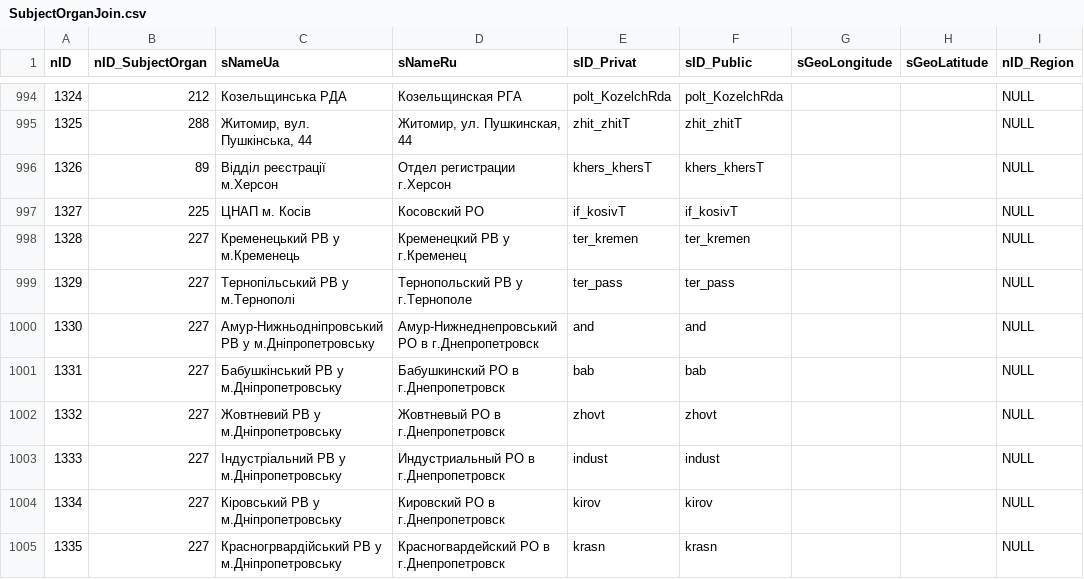
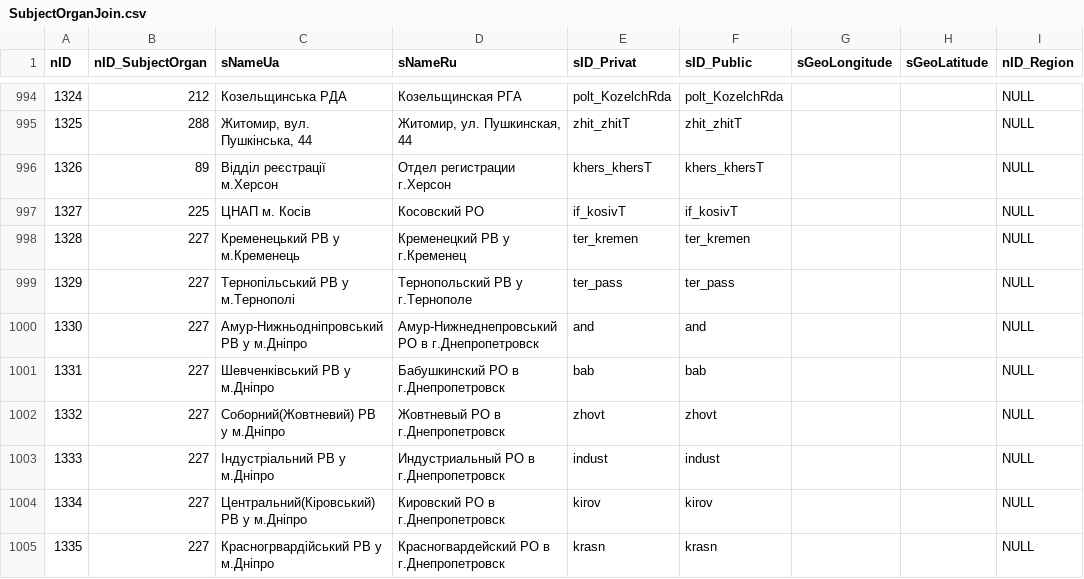
Before and after one commit to iGov-UA/iGov_Data, a CSV file: wf-central/src/main/resources/data/iGov__Test_Delta/SubjectOrganJoin.csv, drawn as a sheet; only a part is shown, gaps mark what is left out; the diff covers the shown part only; the diff names each change by its address in the sheet, - before the commit and + after, or states it on an @@ line.

```diff
--- a/wf-central/src/main/resources/data/iGov__Test_Delta/SubjectOrganJoin.csv
+++ b/wf-central/src/main/resources/data/iGov__Test_Delta/SubjectOrganJoin.csv
-C1000 (sNameUa): Амур-Нижньодніпровський РВ у м.Дніпропетровську
+C1000 (sNameUa): Амур-Нижньодніпровський РВ у м.Дніпро
-C1001 (sNameUa): Бабушкінський РВ у м.Дніпропетровську
+C1001 (sNameUa): Шевченківський РВ у м.Дніпро
-C1002 (sNameUa): Жовтневий РВ у м.Дніпропетровську
+C1002 (sNameUa): Соборний(Жовтневий) РВ у м.Дніпро
-C1003 (sNameUa): Індустріальний РВ у м.Дніпропетровську
+C1003 (sNameUa): Індустріальний РВ у м.Дніпро
-C1004 (sNameUa): Кіровський РВ у м.Дніпропетровську
+C1004 (sNameUa): Центральний(Кіровський) РВ у м.Дніпро
-C1005 (sNameUa): Красногрвардійський РВ у м.Дніпропетровську
+C1005 (sNameUa): Красногрвардійський РВ у м.Дніпро
```
Also changed, not shown: 109 edited cells elsewhere in this file, 2 other files.
